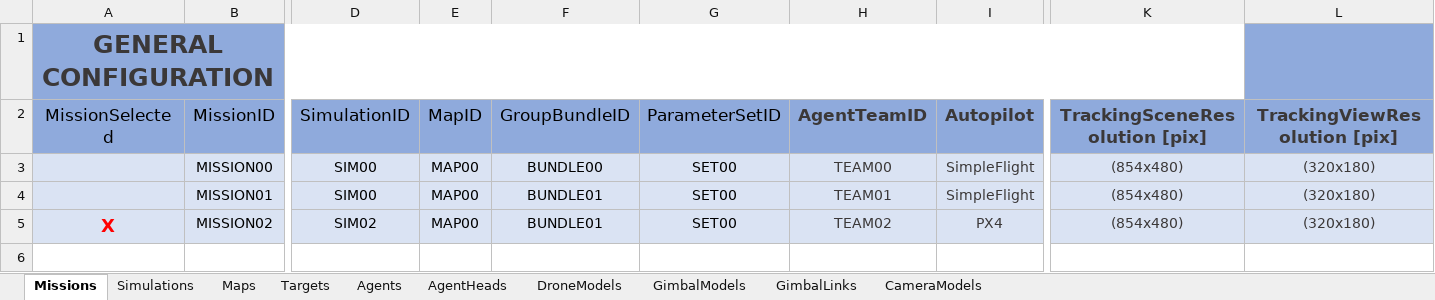
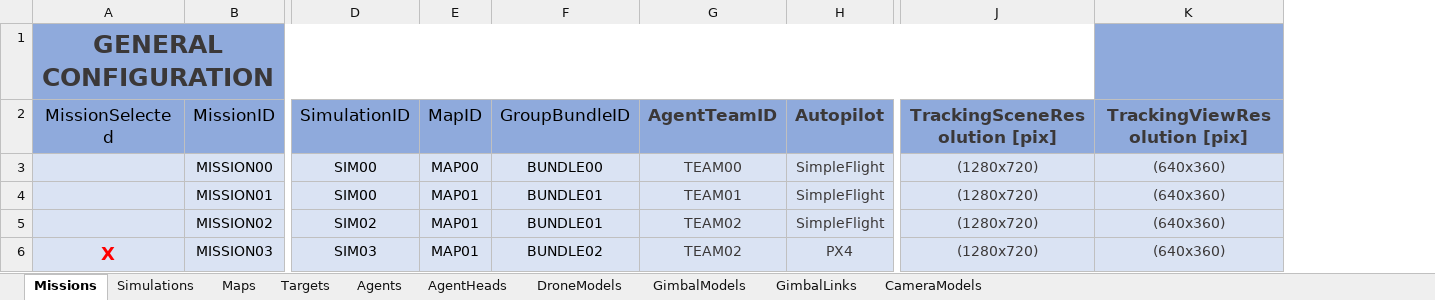
Before and after one commit to JoseLopez36/FlyChams-ROS2-v1.4.0, an Excel workbook: config/Configuration.xlsx, sheet Missions, drawn as a sheet; only a part is shown, gaps mark what is left out; values as stored, in another font and other column widths than the file's, no borders; table styles not drawn; removed rows and columns are numbered as before the commit, all else as after; rows hold the shown columns only; the diff names each change by its address in the sheet, - before the commit and + after, or states it on an @@ line.

Commit message:
Add MetaHuman and change mission config

```diff
--- a/config/Configuration.xlsx (sheet Missions)
+++ b/config/Configuration.xlsx (sheet Missions)
-column G (ParameterSetID), rows 3-5: all SET00
-J3:J5 (TrackingSceneResolution [pix]): (854x480)
+J3:J5 (TrackingSceneResolution [pix]): (1280x720)
-K3:K5 (TrackingViewResolution [pix]): (320x180)
+K3:K5 (TrackingViewResolution [pix]): (640x360)
-E4:E5 (MapID): MAP00
+E4:E5 (MapID): MAP01
-A5 (MissionSelected): X
+A5 (MissionSelected): (empty)
-H5 (Autopilot): PX4
+H5 (Autopilot): SimpleFlight
+row 6: X | MISSION03 | SIM03 | MAP01 | BUNDLE02 | TEAM02 | PX4 | (1280x720) | (640x360)
```
Also changed, not shown: sheet Simulations, sheet Maps, sheet Targets, sheet CameraModels, sheet Agents, sheet AgentHeads, 55 other files.
